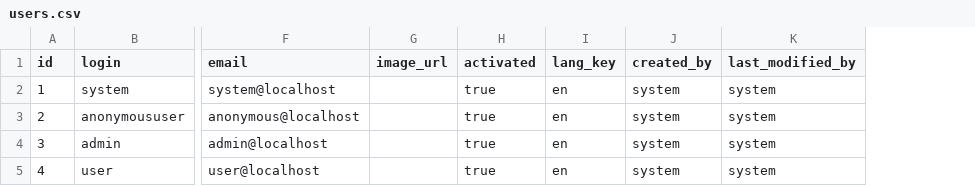
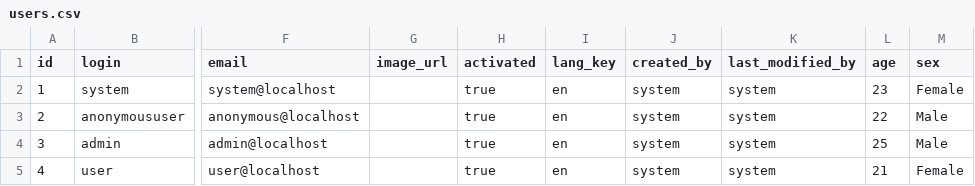
Before and after one commit to BulkSecurityGeneratorProject/e-Health, a CSV file: src/main/resources/config/liquibase/users.csv, drawn as a sheet; only a part is shown, gaps mark what is left out; the diff names each change by its address in the sheet, - before the commit and + after, or states it on an @@ line.

```diff
--- a/src/main/resources/config/liquibase/users.csv
+++ b/src/main/resources/config/liquibase/users.csv
+column L (age), rows 2-5: 23 | 22 | 25 | 21
+column M (sex), rows 2-5: Female | Male | Male | Female
```
Also changed, not shown: 13 other files.
